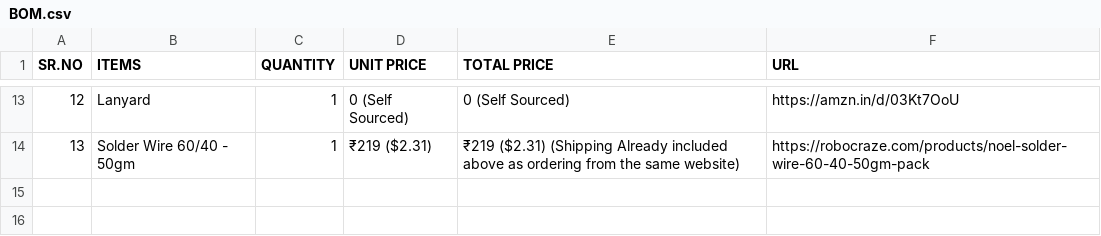
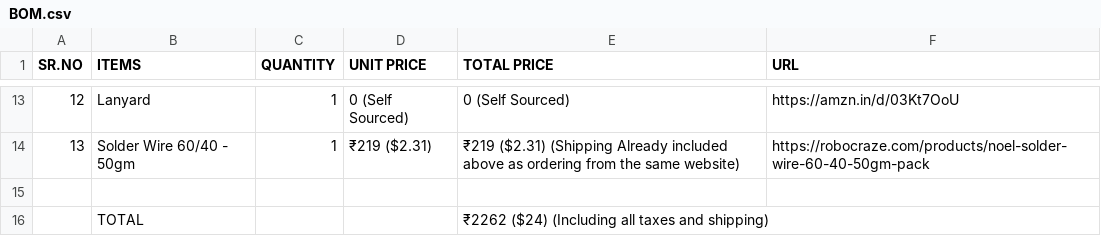
Before and after one commit to Tirthak-bot/Tamagotchi, a CSV file: BOM.csv, drawn as a sheet; only a part is shown, gaps mark what is left out; the diff names each change by its address in the sheet, - before the commit and + after, or states it on an @@ line.

Commit message:
Update BOM.csv

```diff
--- a/BOM.csv
+++ b/BOM.csv
+row 15: (empty)
+row 16:  | TOTAL |  |  | ₹2262 ($24) (Including all taxes and shipping)
```
